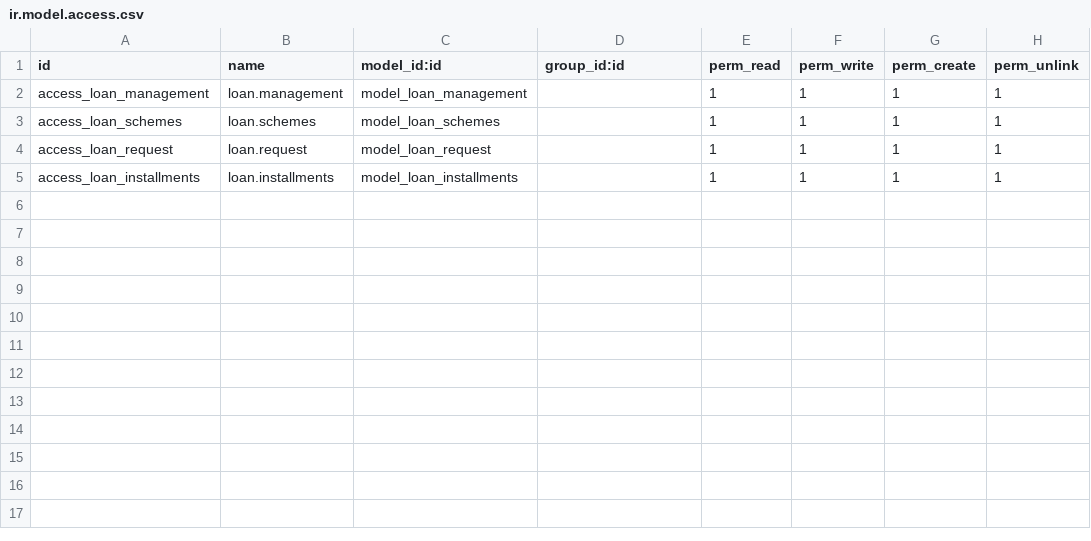
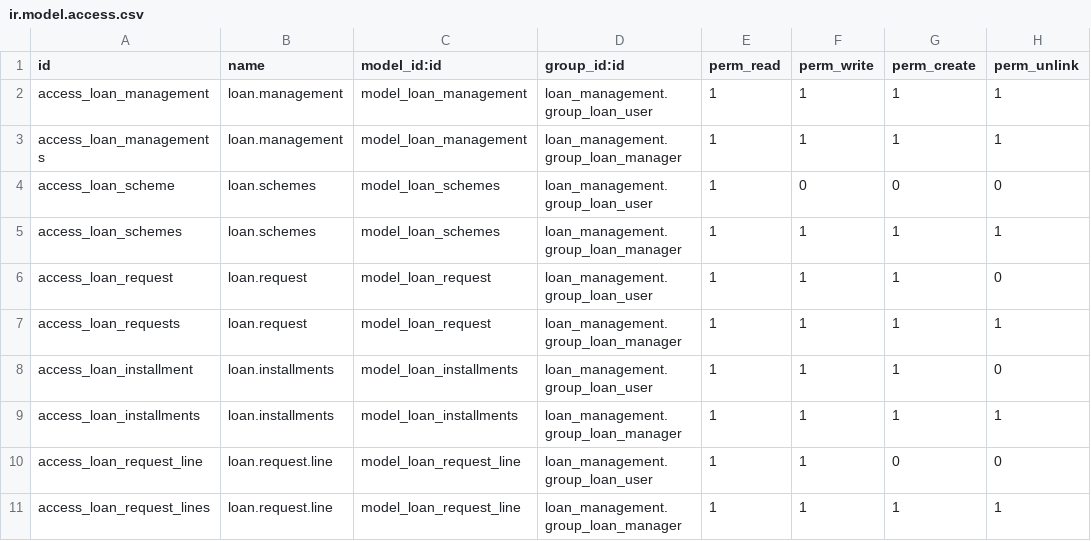
Before and after one commit to neethu-madhu/MyProject, a CSV file: loan_management/security/ir.model.access.csv, drawn as a sheet.

Commit message:
[ADD]Loan Management

```diff
--- a/loan_management/security/ir.model.access.csv
+++ b/loan_management/security/ir.model.access.csv
@@ -1,5 +1,11 @@
 id,name,model_id:id,group_id:id,perm_read,perm_write,perm_create,perm_unlink
-access_loan_management,loan.management,model_loan_management,,1,1,1,1
-access_loan_schemes,loan.schemes,model_loan_schemes,,1,1,1,1
-access_loan_request,loan.request,model_loan_request,,1,1,1,1
-access_loan_installments,loan.installments,model_loan_installments,,1,1,1,1
+access_loan_management,loan.management,model_loan_management,loan_management.group_loan_user,1,1,1,1
+access_loan_managements,loan.management,model_loan_management,loan_management.group_loan_manager,1,1,1,1
+access_loan_scheme,loan.schemes,model_loan_schemes,loan_management.group_loan_user,1,0,0,0
+access_loan_schemes,loan.schemes,model_loan_schemes,loan_management.group_loan_manager,1,1,1,1
+access_loan_request,loan.request,model_loan_request,loan_management.group_loan_user,1,1,1,0
+access_loan_requests,loan.request,model_loan_request,loan_management.group_loan_manager,1,1,1,1
+access_loan_installment,loan.installments,model_loan_installments,loan_management.group_loan_user,1,1,1,0
+access_loan_installments,loan.installments,model_loan_installments,loan_management.group_loan_manager,1,1,1,1
+access_loan_request_line,loan.request.line,model_loan_request_line,loan_management.group_loan_user,1,1,0,0
+access_loan_request_lines,loan.request.line,model_loan_request_line,loan_management.group_loan_manager,1,1,1,1
```
Also changed, not shown: 5 other files.
